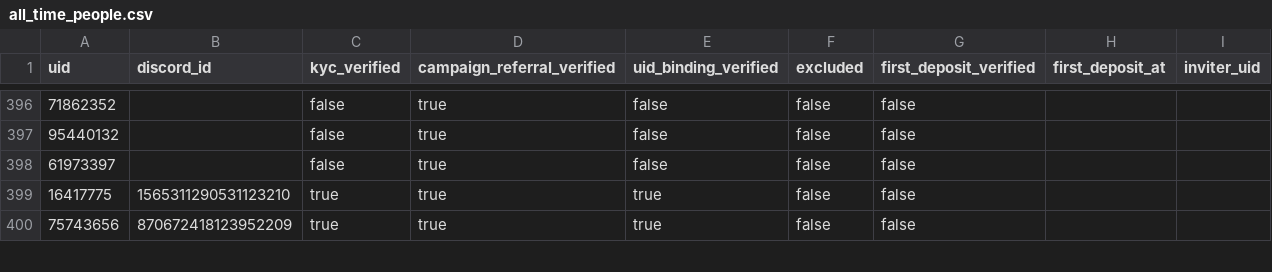
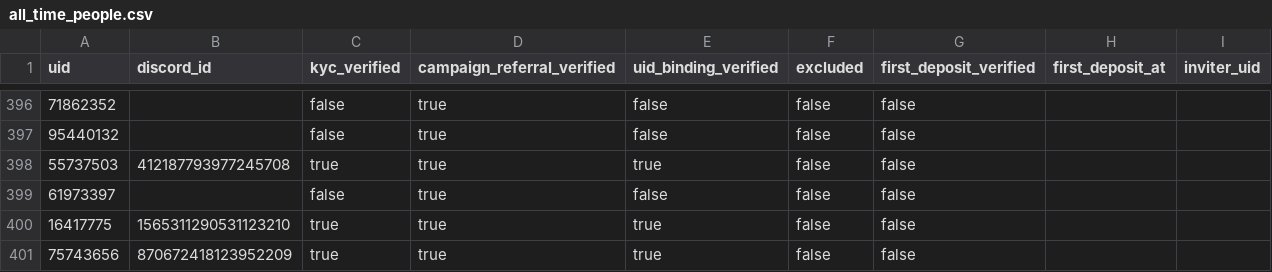
Before and after one commit to altiercenter-lab/Ticket_Studio_Export, a CSV file: all_time_people.csv, drawn as a sheet; only a part is shown, gaps mark what is left out.

```diff
--- a/all_time_people.csv
+++ b/all_time_people.csv
@@ -397,2 +397,3 @@ uid,discord_id,kyc_verified,campaign_referral_verified,uid_binding_verified,excl
 95440132,,false,true,false,false,false,,
+55737503,412187793977245708,true,true,true,false,false,,
 61973397,,false,true,false,false,false,,
```
Also changed, not shown: all_time_volume.csv, campaign_people_nov2026.csv, 3 other files.
